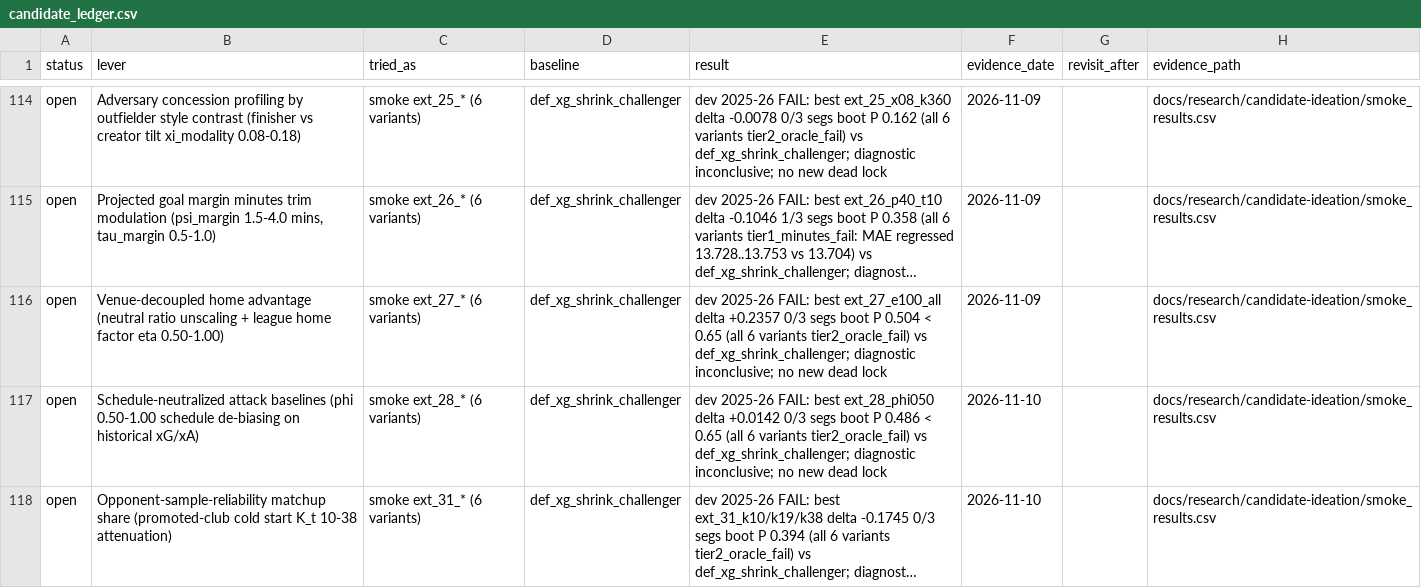
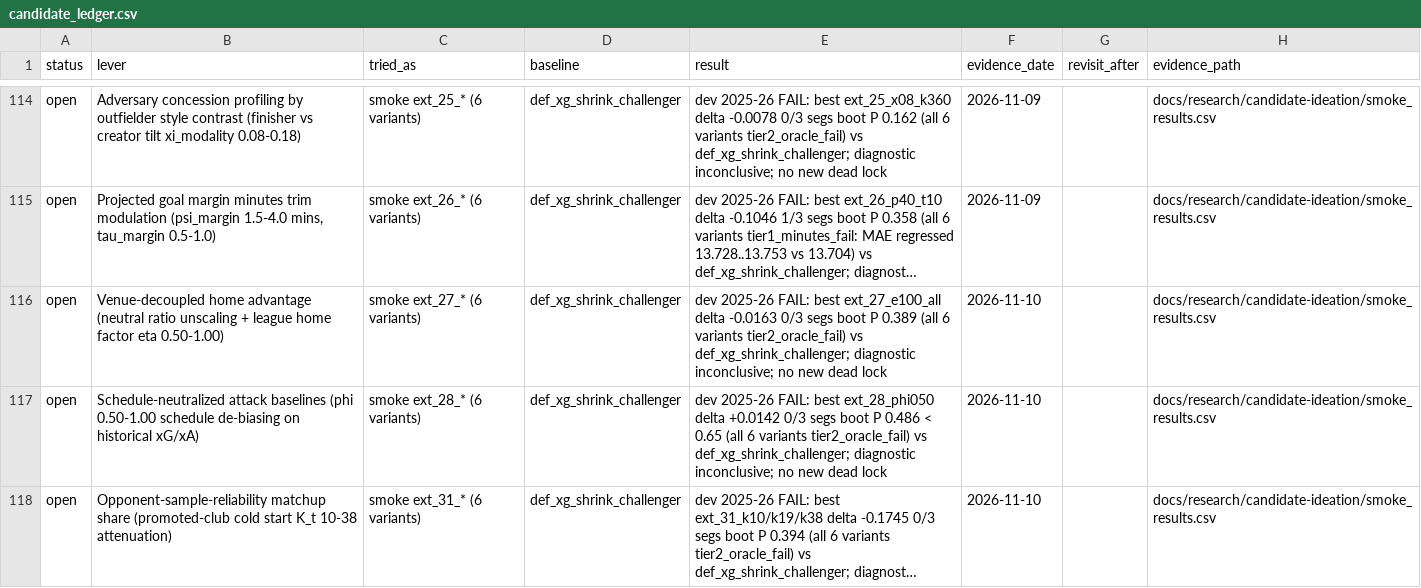
Before and after one commit to JubileeZ/fpl-jubilee-ascent, a CSV file: docs/research/candidate-ledger/candidate_ledger.csv, drawn as a sheet; only a part is shown, gaps mark what is left out; long unchanged cells end in …; the diff names each change by its address in the sheet, - before the commit and + after, or states it on an @@ line.

```diff
--- a/docs/research/candidate-ledger/candidate_ledger.csv
+++ b/docs/research/candidate-ledger/candidate_ledger.csv
-E116 (result): …ext_27_e100_all delta +0.2357 0/3 segs boot P 0.504 < 0.65 (all 6…
+E116 (result): …ext_27_e100_all delta -0.0163 0/3 segs boot P 0.389 (all 6…
-F116 (evidence_date): 2026-11-09
+F116 (evidence_date): 2026-11-10
```
Also changed, not shown: docs/research/candidate-ideation/idea_queue.csv, docs/research/candidate-ideation/smoke_results.csv, 2 other files.
